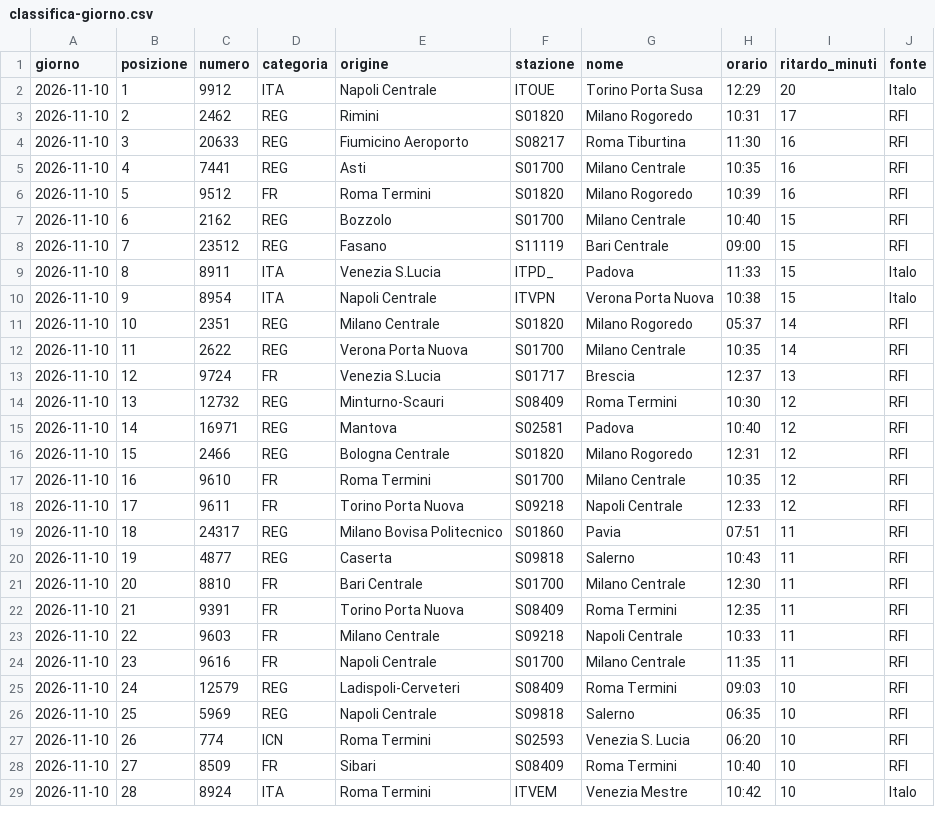
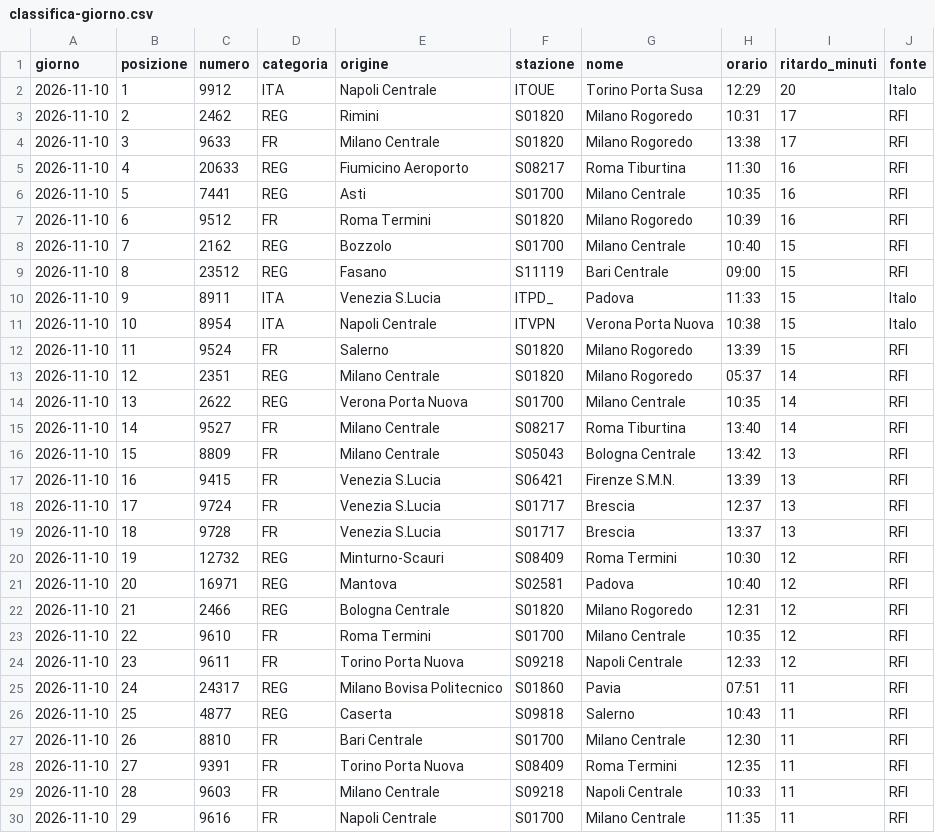
Before and after one commit to MJ83-collab/Binario-app, a CSV file: storico/classifica-giorno.csv, drawn as a sheet; only a part is shown; the diff covers the shown part only.

```diff
--- a/storico/classifica-giorno.csv
+++ b/storico/classifica-giorno.csv
@@ -3,27 +3,28 @@ giorno;posizione;numero;categoria;origine;stazione;nome;orario;ritardo_minuti;fo
 2026-11-10;2;2462;REG;Rimini;S01820;Milano Rogoredo;10:31;17;RFI
-2026-11-10;3;20633;REG;Fiumicino Aeroporto;S08217;Roma Tiburtina;11:30;16;RFI
-2026-11-10;4;7441;REG;Asti;S01700;Milano Centrale;10:35;16;RFI
-2026-11-10;5;9512;FR;Roma Termini;S01820;Milano Rogoredo;10:39;16;RFI
-2026-11-10;6;2162;REG;Bozzolo;S01700;Milano Centrale;10:40;15;RFI
-2026-11-10;7;23512;REG;Fasano;S11119;Bari Centrale;09:00;15;RFI
-2026-11-10;8;8911;ITA;Venezia S.Lucia;ITPD_;Padova;11:33;15;Italo
-2026-11-10;9;8954;ITA;Napoli Centrale;ITVPN;Verona Porta Nuova;10:38;15;Italo
-2026-11-10;10;2351;REG;Milano Centrale;S01820;Milano Rogoredo;05:37;14;RFI
-2026-11-10;11;2622;REG;Verona Porta Nuova;S01700;Milano Centrale;10:35;14;RFI
-2026-11-10;12;9724;FR;Venezia S.Lucia;S01717;Brescia;12:37;13;RFI
-2026-11-10;13;12732;REG;Minturno-Scauri;S08409;Roma Termini;10:30;12;RFI
-2026-11-10;14;16971;REG;Mantova;S02581;Padova;10:40;12;RFI
-2026-11-10;15;2466;REG;Bologna Centrale;S01820;Milano Rogoredo;12:31;12;RFI
-2026-11-10;16;9610;FR;Roma Termini;S01700;Milano Centrale;10:35;12;RFI
-2026-11-10;17;9611;FR;Torino Porta Nuova;S09218;Napoli Centrale;12:33;12;RFI
-2026-11-10;18;24317;REG;Milano Bovisa Politecnico;S01860;Pavia;07:51;11;RFI
-2026-11-10;19;4877;REG;Caserta;S09818;Salerno;10:43;11;RFI
-2026-11-10;20;8810;FR;Bari Centrale;S01700;Milano Centrale;12:30;11;RFI
-2026-11-10;21;9391;FR;Torino Porta Nuova;S08409;Roma Termini;12:35;11;RFI
-2026-11-10;22;9603;FR;Milano Centrale;S09218;Napoli Centrale;10:33;11;RFI
-2026-11-10;23;9616;FR;Napoli Centrale;S01700;Milano Centrale;11:35;11;RFI
-2026-11-10;24;12579;REG;Ladispoli-Cerveteri;S08409;Roma Termini;09:03;10;RFI
-2026-11-10;25;5969;REG;Napoli Centrale;S09818;Salerno;06:35;10;RFI
-2026-11-10;26;774;ICN;Roma Termini;S02593;Venezia S. Lucia;06:20;10;RFI
-2026-11-10;27;8509;FR;Sibari;S08409;Roma Termini;10:40;10;RFI
-2026-11-10;28;8924;ITA;Roma Termini;ITVEM;Venezia Mestre;10:42;10;Italo
+2026-11-10;3;9633;FR;Milano Centrale;S01820;Milano Rogoredo;13:38;17;RFI
+2026-11-10;4;20633;REG;Fiumicino Aeroporto;S08217;Roma Tiburtina;11:30;16;RFI
+2026-11-10;5;7441;REG;Asti;S01700;Milano Centrale;10:35;16;RFI
+2026-11-10;6;9512;FR;Roma Termini;S01820;Milano Rogoredo;10:39;16;RFI
+2026-11-10;7;2162;REG;Bozzolo;S01700;Milano Centrale;10:40;15;RFI
+2026-11-10;8;23512;REG;Fasano;S11119;Bari Centrale;09:00;15;RFI
+2026-11-10;9;8911;ITA;Venezia S.Lucia;ITPD_;Padova;11:33;15;Italo
+2026-11-10;10;8954;ITA;Napoli Centrale;ITVPN;Verona Porta Nuova;10:38;15;Italo
+2026-11-10;11;9524;FR;Salerno;S01820;Milano Rogoredo;13:39;15;RFI
+2026-11-10;12;2351;REG;Milano Centrale;S01820;Milano Rogoredo;05:37;14;RFI
+2026-11-10;13;2622;REG;Verona Porta Nuova;S01700;Milano Centrale;10:35;14;RFI
+2026-11-10;14;9527;FR;Milano Centrale;S08217;Roma Tiburtina;13:40;14;RFI
+2026-11-10;15;8809;FR;Milano Centrale;S05043;Bologna Centrale;13:42;13;RFI
+2026-11-10;16;9415;FR;Venezia S.Lucia;S06421;Firenze S.M.N.;13:39;13;RFI
+2026-11-10;17;9724;FR;Venezia S.Lucia;S01717;Brescia;12:37;13;RFI
+2026-11-10;18;9728;FR;Venezia S.Lucia;S01717;Brescia;13:37;13;RFI
+2026-11-10;19;12732;REG;Minturno-Scauri;S08409;Roma Termini;10:30;12;RFI
+2026-11-10;20;16971;REG;Mantova;S02581;Padova;10:40;12;RFI
+2026-11-10;21;2466;REG;Bologna Centrale;S01820;Milano Rogoredo;12:31;12;RFI
+2026-11-10;22;9610;FR;Roma Termini;S01700;Milano Centrale;10:35;12;RFI
+2026-11-10;23;9611;FR;Torino Porta Nuova;S09218;Napoli Centrale;12:33;12;RFI
+2026-11-10;24;24317;REG;Milano Bovisa Politecnico;S01860;Pavia;07:51;11;RFI
+2026-11-10;25;4877;REG;Caserta;S09818;Salerno;10:43;11;RFI
+2026-11-10;26;8810;FR;Bari Centrale;S01700;Milano Centrale;12:30;11;RFI
+2026-11-10;27;9391;FR;Torino Porta Nuova;S08409;Roma Termini;12:35;11;RFI
+2026-11-10;28;9603;FR;Milano Centrale;S09218;Napoli Centrale;10:33;11;RFI
+2026-11-10;29;9616;FR;Napoli Centrale;S01700;Milano Centrale;11:35;11;RFI
```
Also changed, not shown: 1 removed row and 5 edited cells elsewhere in this file, storico/treni-30g.csv, 2 other files.
